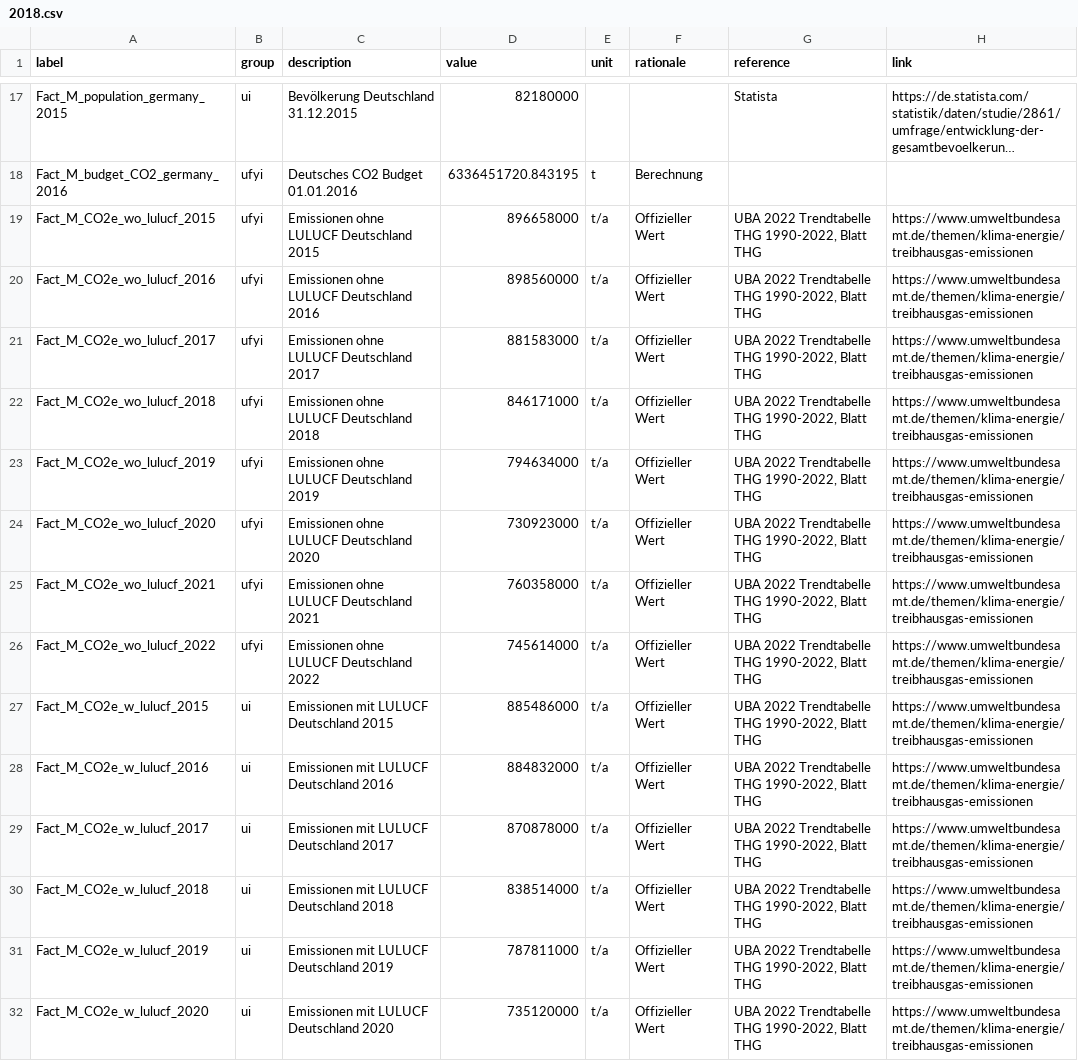
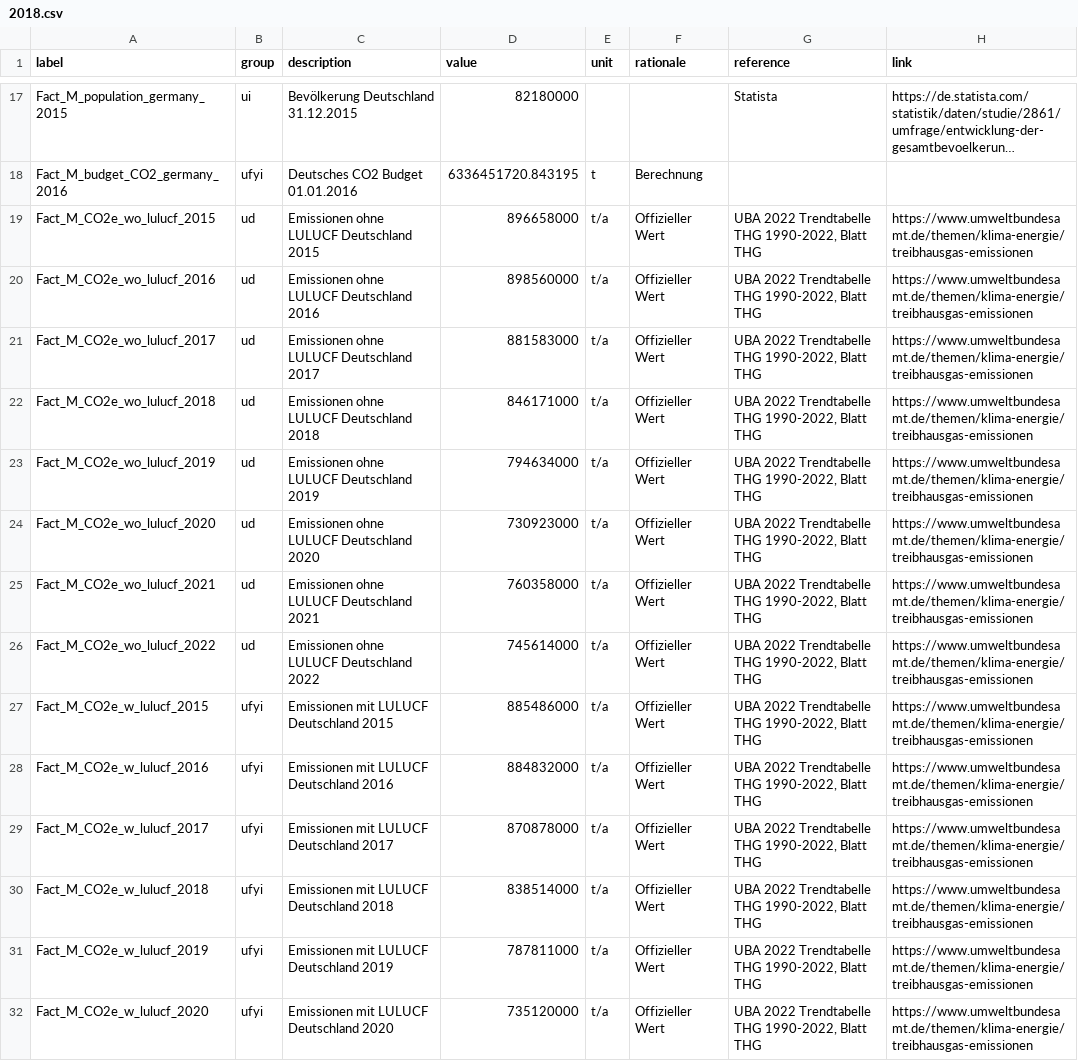
Before and after one commit to GermanZero-de/localzero-data-public, a CSV file: facts/2018.csv, drawn as a sheet; only a part is shown, gaps mark what is left out; long unchanged cells end in …; the diff covers the shown part only; the diff names each change by its address in the sheet, - before the commit and + after, or states it on an @@ line.

```diff
--- a/facts/2018.csv
+++ b/facts/2018.csv
-B19:B26 (group): ufyi
+B19:B26 (group): ud
-B27:B32 (group): ui
+B27:B32 (group): ufyi
```
Also changed, not shown: 13 removed rows and 24 edited cells elsewhere in this file.
